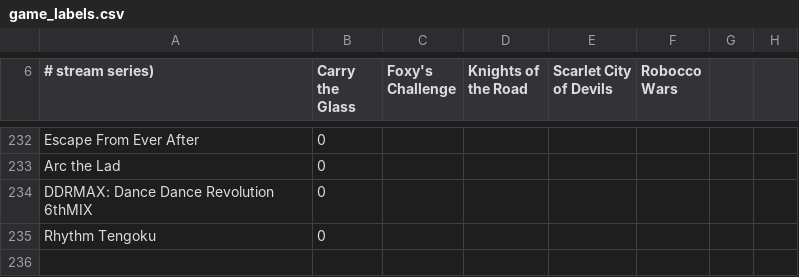
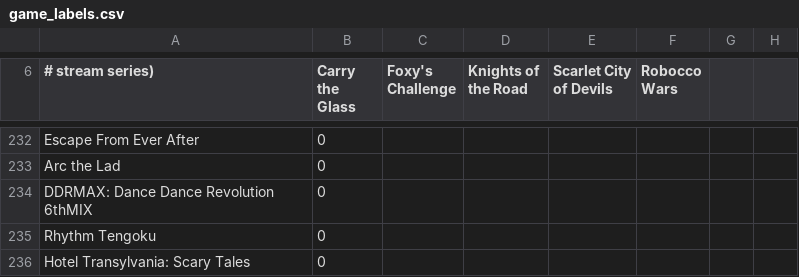
Before and after one commit to DylanDeshler/NeuralGames, a CSV file: config/game_labels.csv, drawn as a sheet; only a part is shown, gaps mark what is left out.

```diff
--- a/config/game_labels.csv
+++ b/config/game_labels.csv
@@ -235 +235,2 @@ DDRMAX: Dance Dance Revolution 6thMIX,0,
 Rhythm Tengoku,0,
+Hotel Transylvania: Scary Tales,0,
```
Also changed, not shown: 5 other files.
